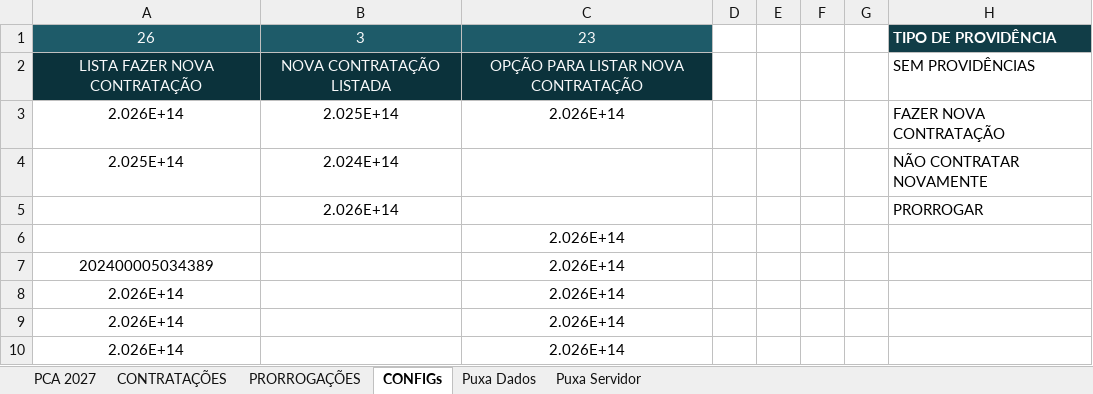
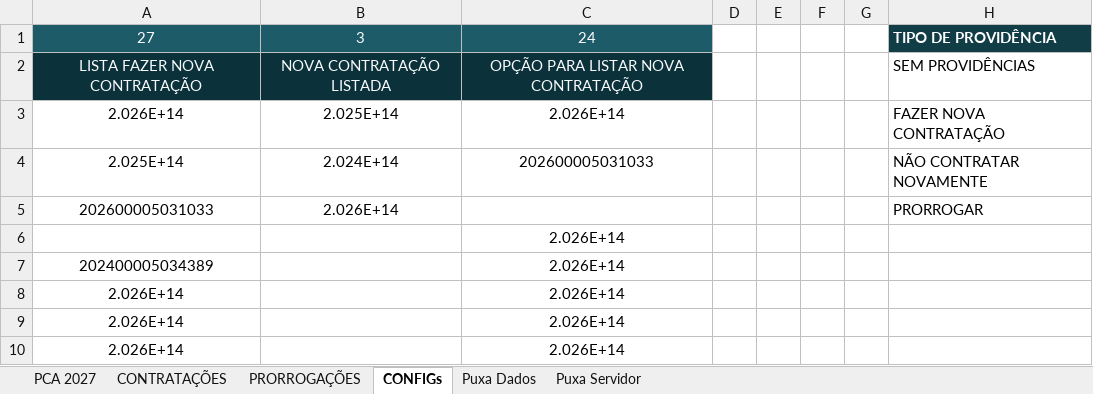
Before and after one commit to gpineconomia/painel-orcamento, an Excel workbook: data/pca_2027_cache.xlsx, sheet CONFIGs, drawn as a sheet; only a part is shown; values as stored, in another font and other column widths than the file's, no borders; charts and pictures and conditional formats not drawn; the diff names each change by its address in the sheet, - before the commit and + after, or states it on an @@ line.

```diff
--- a/data/pca_2027_cache.xlsx (sheet CONFIGs)
+++ b/data/pca_2027_cache.xlsx (sheet CONFIGs)
-A1: 26
+A1: 27
-C1: 23
+C1: 24
-C4: (empty)
+C4: 202600005031033
-A5: (empty)
+A5: 202600005031033
```
Also changed, not shown: sheet PCA 2027, hidden cells, data/contratacoes_2026_cache.xlsx, 1 other file.
